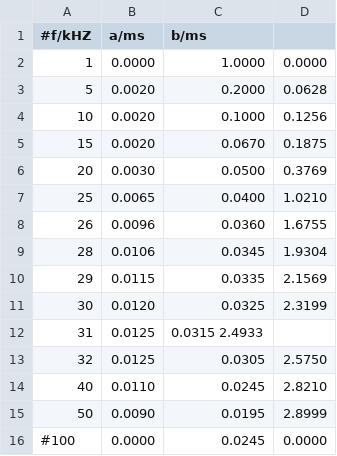
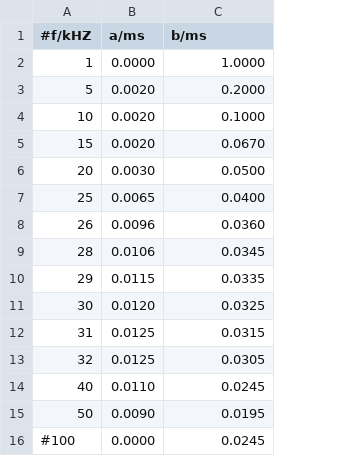
Before and after one commit to SamGTex/Physik_Praktikum_Samuel_Max, a CSV file: 354_Gedämpfte_und_erzwungene_Schwingungen/python/data/d.csv, drawn as a sheet; the diff names each change by its address in the sheet, - before the commit and + after, or states it on an @@ line.

Commit message:
changed some axis discription of some graphics and the specific programms also changed some typos in auswertung and

```diff
--- a/354_Gedämpfte_und_erzwungene_Schwingungen/python/data/d.csv
+++ b/354_Gedämpfte_und_erzwungene_Schwingungen/python/data/d.csv
-column D, rows 2-16: 0.0000 | 0.0628 | 0.1256 | 0.1875 | 0.3769 | 1.0210 | 1.6755 | 1.9304 | 2.1569 | 2.3199 |  | 2.5750 | 2.8210 | 2.8999 | 0.0000
-C12 (b/ms): 0.0315 2.4933
+C12 (b/ms): 0.0315
```
Also changed, not shown: 5 other files.
